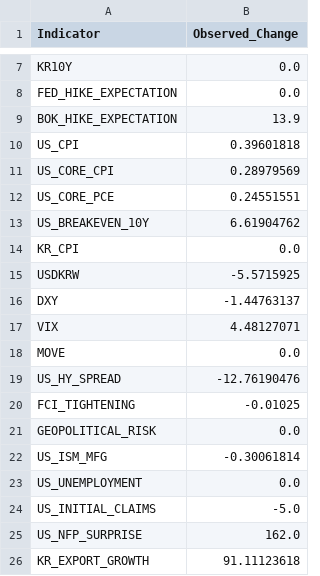
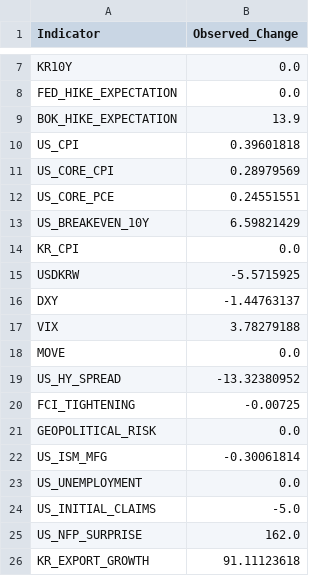
Before and after one commit to mia2628/portfolio_intelligence, a CSV file: data/step03_market_inputs.csv, drawn as a sheet; only a part is shown, gaps mark what is left out.

```diff
--- a/data/step03_market_inputs.csv
+++ b/data/step03_market_inputs.csv
@@ -12,3 +12,3 @@ US_CORE_CPI,0.28979569
 US_CORE_PCE,0.24551551
-US_BREAKEVEN_10Y,6.61904762
+US_BREAKEVEN_10Y,6.59821429
 KR_CPI,0.0
@@ -16,6 +16,6 @@ USDKRW,-5.5715925
 DXY,-1.44763137
-VIX,4.48127071
+VIX,3.78279188
 MOVE,0.0
-US_HY_SPREAD,-12.76190476
-FCI_TIGHTENING,-0.01025
+US_HY_SPREAD,-13.32380952
+FCI_TIGHTENING,-0.00725
 GEOPOLITICAL_RISK,0.0
```
Also changed, not shown: data/historical/historical_data.csv, data/step03_results.csv, 9 other files.
